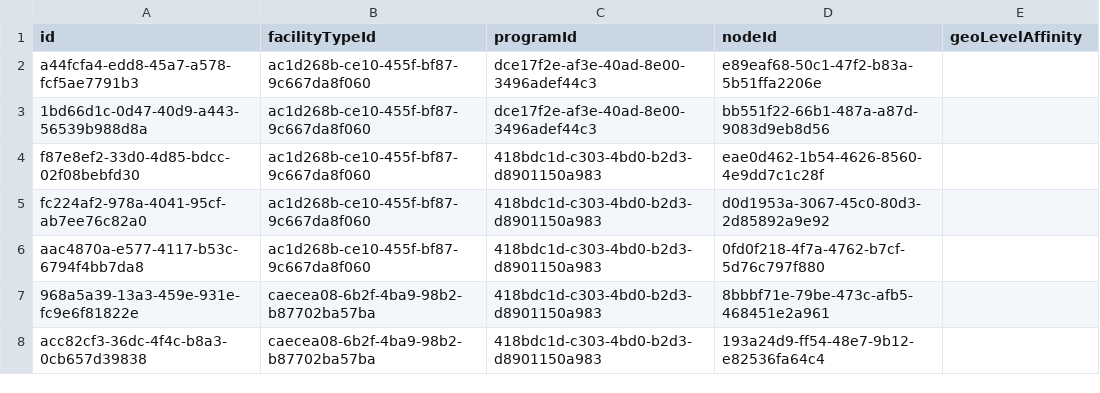
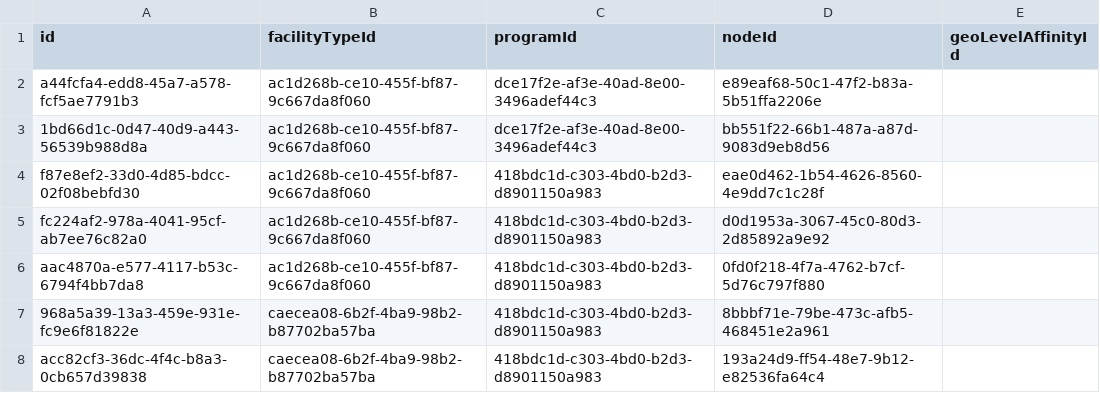
Before and after one commit to OpenLMIS/openlmis-stockmanagement, a CSV file: src/main/resources/db/demo-data/stockmanagement.valid_destination_assignments.csv, drawn as a sheet; only a part is shown.

Commit message:
OLMIS-6558 Update destinations and sources demo data

```diff
--- a/src/main/resources/db/demo-data/stockmanagement.valid_destination_assignments.csv
+++ b/src/main/resources/db/demo-data/stockmanagement.valid_destination_assignments.csv
@@ -1,2 +1,2 @@
-id,facilityTypeId,programId,nodeId,geoLevelAffinity
+id,facilityTypeId,programId,nodeId,geoLevelAffinityId
 a44fcfa4-edd8-45a7-a578-fcf5ae7791b3,ac1d268b-ce10-455f-bf87-9c667da8f060,dce17f2e-af3e-40ad-8e00-3496adef44c3,e89eaf68-50c1-47f2-b83a-5b51ffa2206e,
```
Also changed, not shown: src/main/resources/db/demo-data/stockmanagement.valid_source_assignments.csv.
